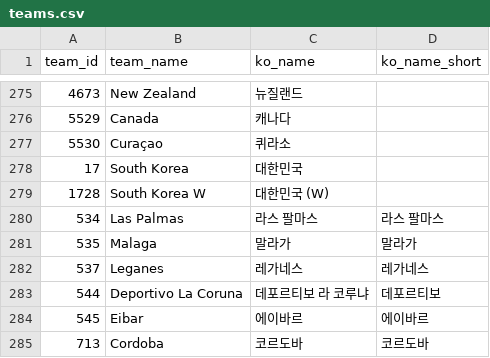
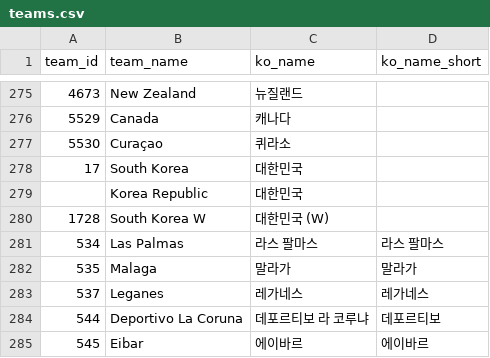
Before and after one commit to bgh1234554/football-obs-backend, a CSV file: src/main/resources/data/teams.csv, drawn as a sheet; only a part is shown, gaps mark what is left out; the shorter side is filled out with more unchanged rows.

```diff
--- a/src/main/resources/data/teams.csv
+++ b/src/main/resources/data/teams.csv
@@ -278,2 +278,3 @@ team_id, team_name, ko_name, ko_name_short
 17,South Korea,대한민국,
+,Korea Republic,대한민국,
 1728,South Korea W,대한민국 (W),
```
Also changed, not shown: src/main/resources/data/leagues.csv, 33 other files.
